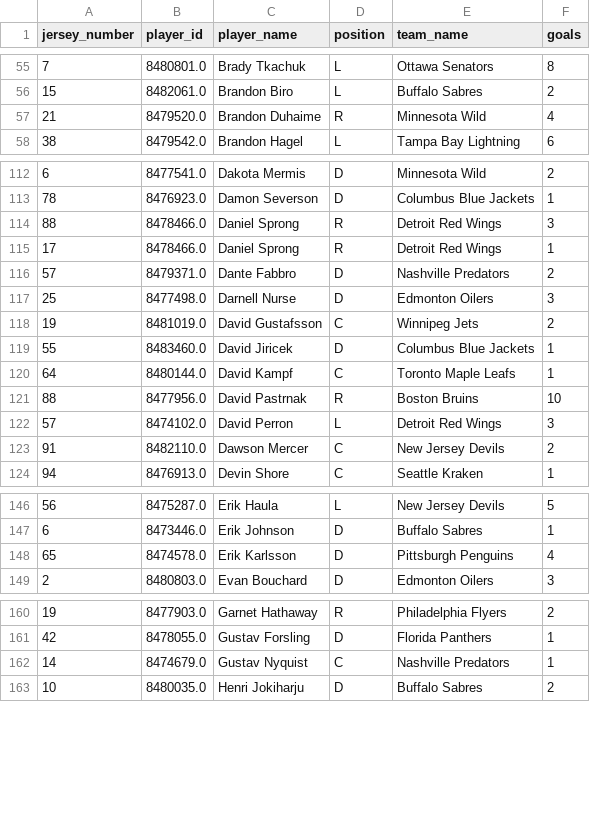
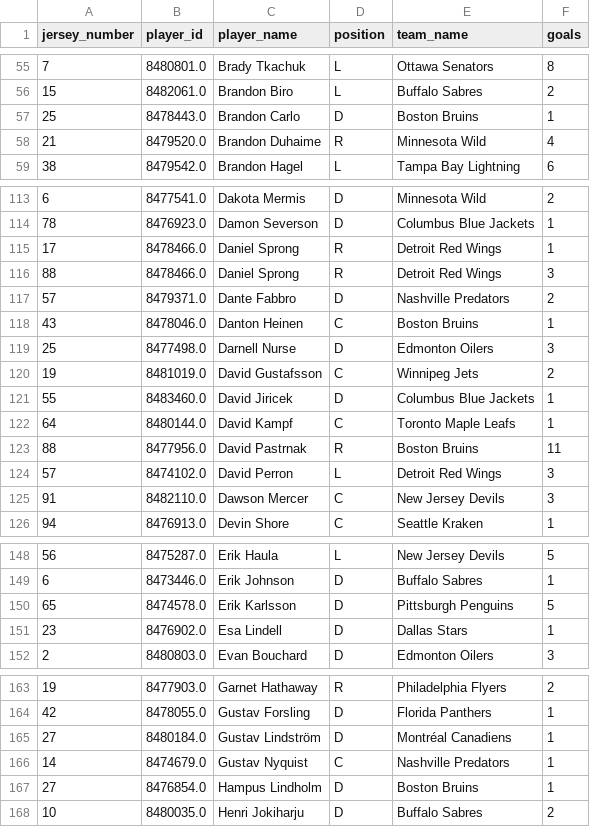
Before and after one commit to kjchrz03/hockey-streamlit, a CSV file: data/goal_counts.csv, drawn as a sheet; only a part is shown, gaps mark what is left out; the diff covers the shown part only.

```diff
--- a/data/goal_counts.csv
+++ b/data/goal_counts.csv
@@ -56,2 +56,3 @@ jersey_number,player_id,player_name,position,team_name,goals
 15,8482061.0,Brandon Biro,L,Buffalo Sabres,2
+25,8478443.0,Brandon Carlo,D,Boston Bruins,1
 21,8479520.0,Brandon Duhaime,R,Minnesota Wild,4
@@ -113,5 +114,6 @@ jersey_number,player_id,player_name,position,team_name,goals
 78,8476923.0,Damon Severson,D,Columbus Blue Jackets,1
+17,8478466.0,Daniel Sprong,R,Detroit Red Wings,1
 88,8478466.0,Daniel Sprong,R,Detroit Red Wings,3
-17,8478466.0,Daniel Sprong,R,Detroit Red Wings,1
 57,8479371.0,Dante Fabbro,D,Nashville Predators,2
+43,8478046.0,Danton Heinen,C,Boston Bruins,1
 25,8477498.0,Darnell Nurse,D,Edmonton Oilers,3
@@ -120,5 +122,5 @@ jersey_number,player_id,player_name,position,team_name,goals
 64,8480144.0,David Kampf,C,Toronto Maple Leafs,1
-88,8477956.0,David Pastrnak,R,Boston Bruins,10
+88,8477956.0,David Pastrnak,R,Boston Bruins,11
 57,8474102.0,David Perron,L,Detroit Red Wings,3
-91,8482110.0,Dawson Mercer,C,New Jersey Devils,2
+91,8482110.0,Dawson Mercer,C,New Jersey Devils,3
 94,8476913.0,Devin Shore,C,Seattle Kraken,1
@@ -147,3 +149,4 @@ jersey_number,player_id,player_name,position,team_name,goals
 6,8473446.0,Erik Johnson,D,Buffalo Sabres,1
-65,8474578.0,Erik Karlsson,D,Pittsburgh Penguins,4
+65,8474578.0,Erik Karlsson,D,Pittsburgh Penguins,5
+23,8476902.0,Esa Lindell,D,Dallas Stars,1
 2,8480803.0,Evan Bouchard,D,Edmonton Oilers,3
@@ -161,3 +164,5 @@ jersey_number,player_id,player_name,position,team_name,goals
 42,8478055.0,Gustav Forsling,D,Florida Panthers,1
+27,8480184.0,Gustav Lindström,D,Montréal Canadiens,1
 14,8474679.0,Gustav Nyquist,C,Nashville Predators,1
+27,8476854.0,Hampus Lindholm,D,Boston Bruins,1
 10,8480035.0,Henri Jokiharju,D,Buffalo Sabres,2
```
Also changed, not shown: 6 added rows, 1 moved row and 35 edited cells elsewhere in this file, data/goal_locations.csv.
